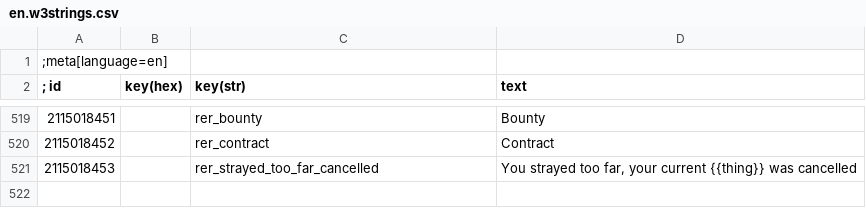
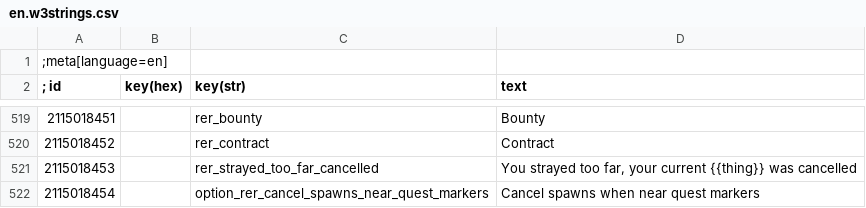
Before and after one commit to Aelto/tw3-random-encounters-reworked, a CSV file: strings/en.w3strings.csv, drawn as a sheet; only a part is shown, gaps mark what is left out; the diff names each change by its address in the sheet, - before the commit and + after, or states it on an @@ line.

Commit message:
abort spawns when near quest markers

```diff
--- a/strings/en.w3strings.csv
+++ b/strings/en.w3strings.csv
+row 522: 2115018454 |  | option_rer_cancel_spawns_near_quest_markers | Cancel spawns when near quest markers
```
Also changed, not shown: 3 other files.
